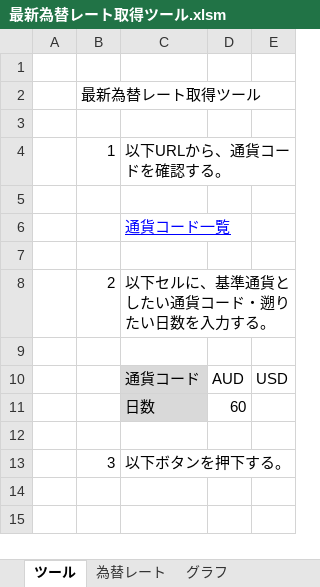
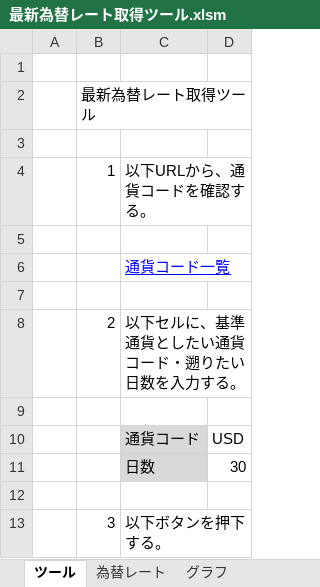
Before and after one commit to qack-dev/vba-forex-tracker, an Excel workbook: 最新為替レート取得ツール.xlsm, sheet ツール, drawn as a sheet; values as stored, in another font and other column widths than the file's, no borders; removed rows and columns are numbered as before the commit, all else as after; the diff names each change by its address in the sheet, - before the commit and + after, or states it on an @@ line.

```diff
--- a/最新為替レート取得ツール.xlsm (sheet ツール)
+++ b/最新為替レート取得ツール.xlsm (sheet ツール)
-column D, rows 10-11: AUD | 60
-D11: (empty)
+D11: 30
```
Also changed, not shown: sheet 為替レート, charts or pictures.
